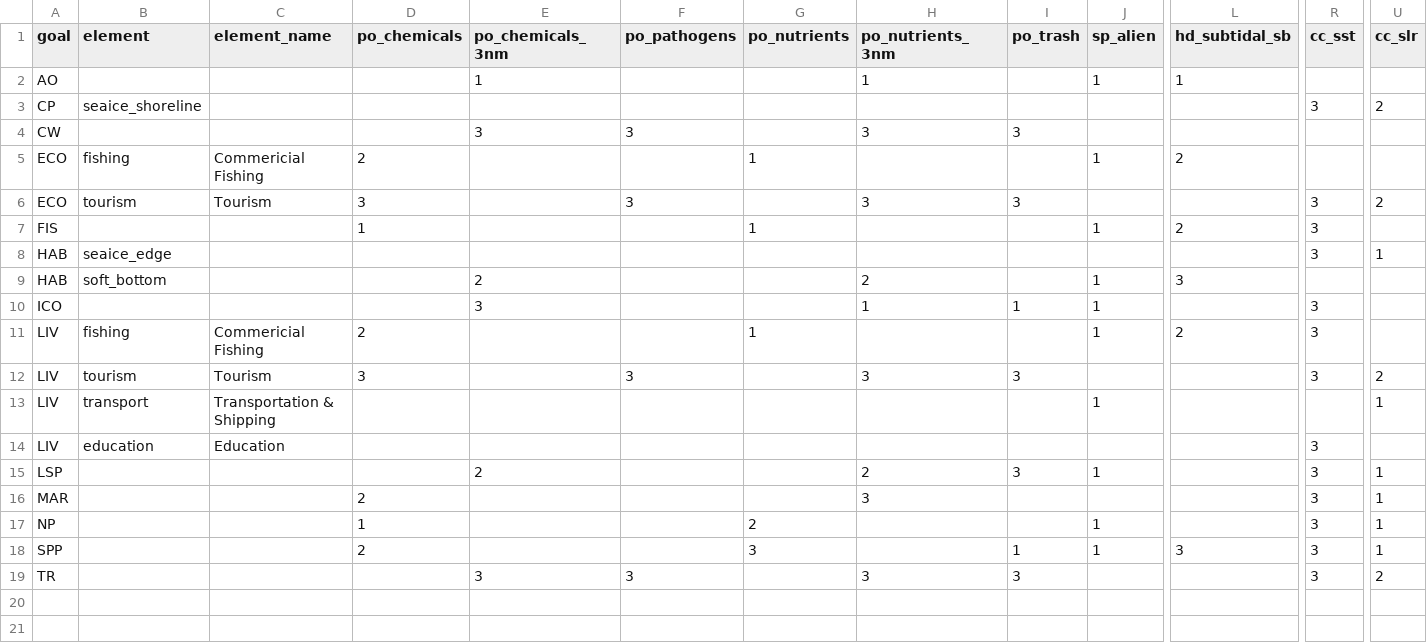
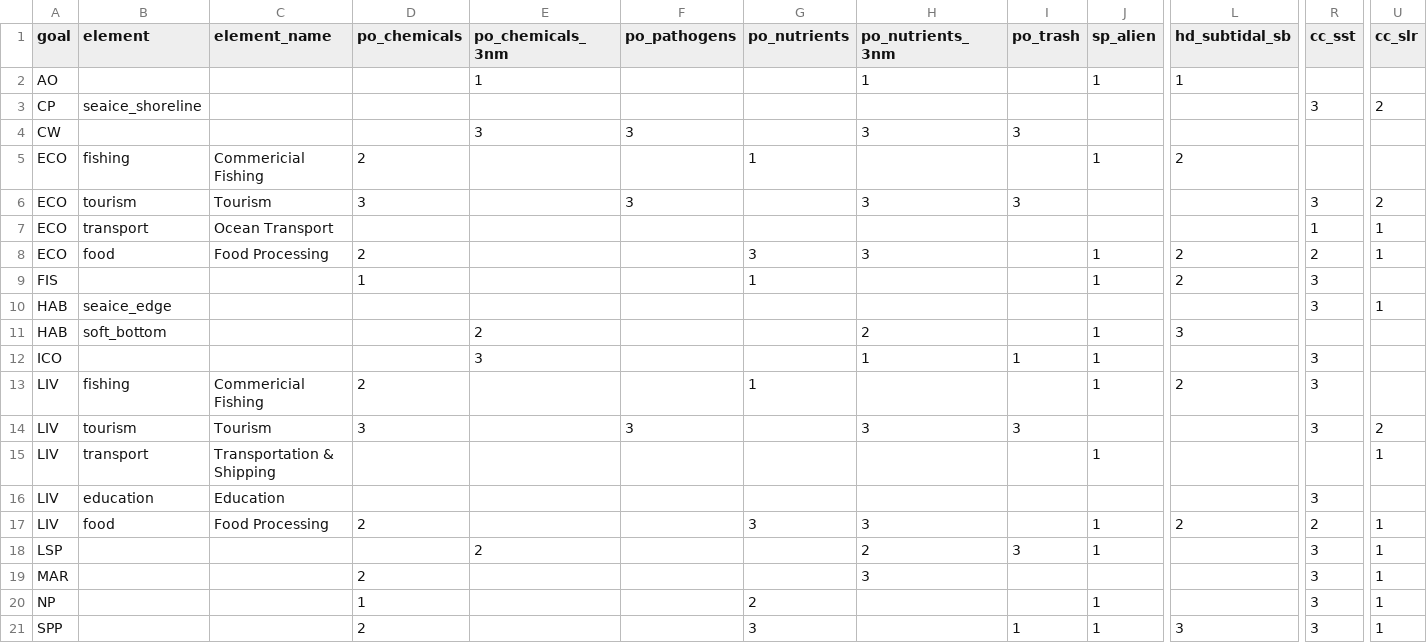
Before and after one commit to katrinleinweber/arc, a CSV file: circle2016/conf/pressures_matrix.csv, drawn as a sheet; only a part is shown, gaps mark what is left out; the shorter side is filled out with more unchanged rows; rows hold the shown columns only; the diff names each change by its address in the sheet, - before the commit and + after, or states it on an @@ line.

Commit message:
update pressures matrix

```diff
--- a/circle2016/conf/pressures_matrix.csv
+++ b/circle2016/conf/pressures_matrix.csv
+row 7: ECO | transport | Ocean Transport |  |  |  |  |  |  |  |  | 1 | 1
+row 8: ECO | food | Food Processing | 2 |  |  | 3 | 3 |  | 1 | 2 | 2 | 1
+row 17: LIV | food | Food Processing | 2 |  |  | 3 | 3 |  | 1 | 2 | 2 | 1
```
